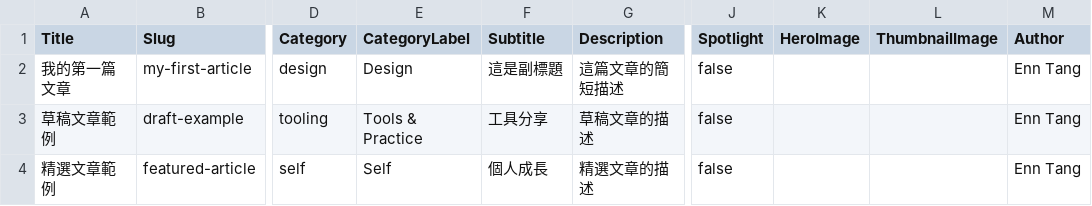
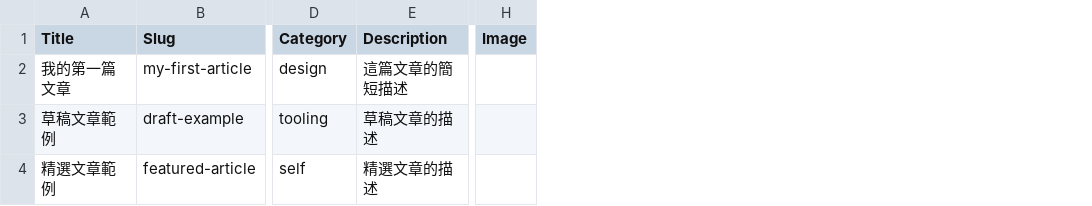
Before and after one commit to enntang/portfolio, a CSV file: scripts/notion-sync/notion-template.csv, drawn as a sheet; only a part is shown, gaps mark what is left out; removed rows and columns are numbered as before the commit, all else as after; the diff names each change by its address in the sheet, - before the commit and + after, or states it on an @@ line.

Commit message:
Update blog Notion sync and layout

```diff
--- a/scripts/notion-sync/notion-template.csv
+++ b/scripts/notion-sync/notion-template.csv
-column E (CategoryLabel), rows 2-4: Design | Tools & Practice | Self
-column F (Subtitle), rows 2-4: 這是副標題 | 工具分享 | 個人成長
-column J (Spotlight), rows 2-4: all false
-column K (HeroImage), empty
-column L (ThumbnailImage), empty
-column M (Author), rows 2-4: all Enn Tang
+column H (Image), empty
```
Also changed, not shown: 7 other files.
